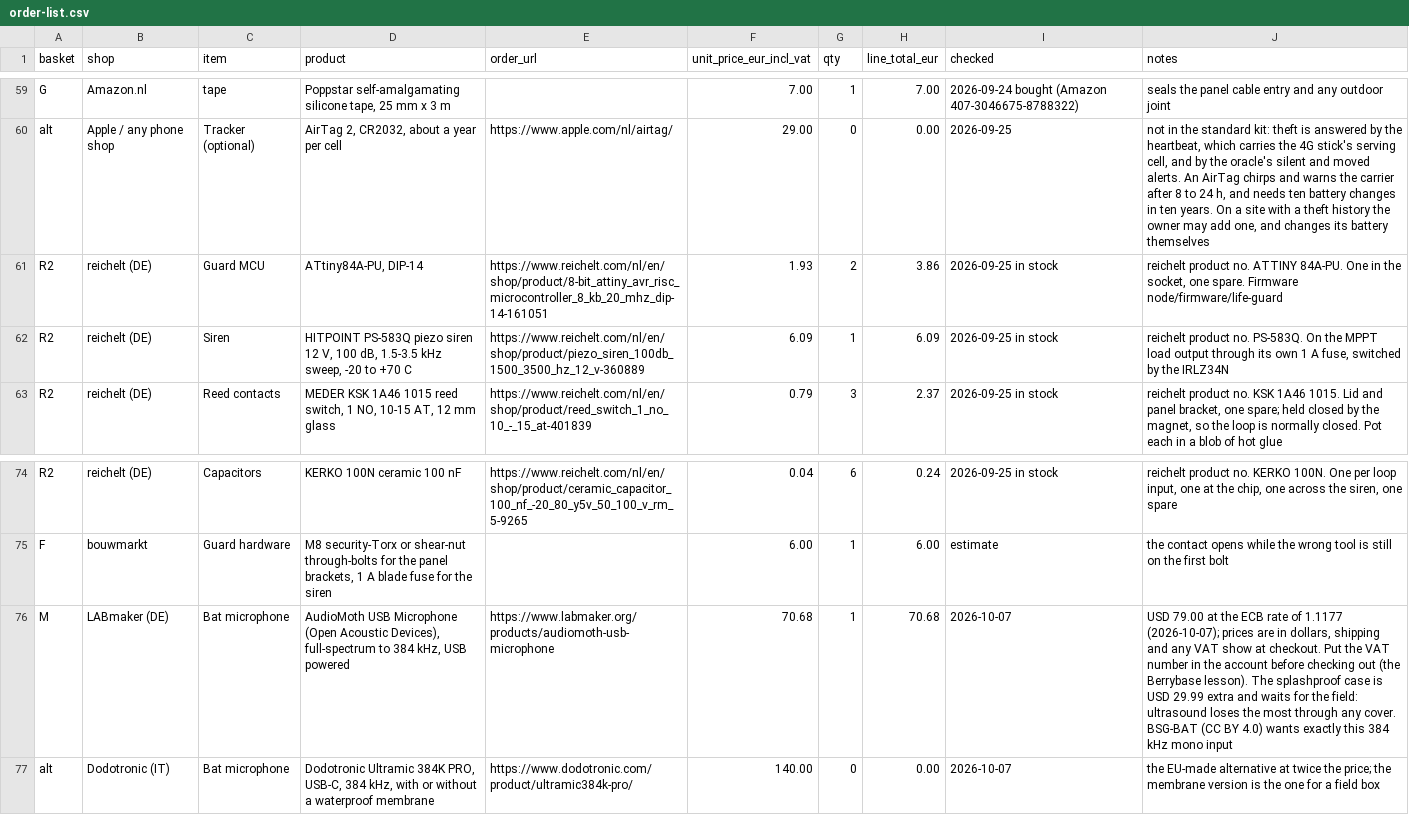
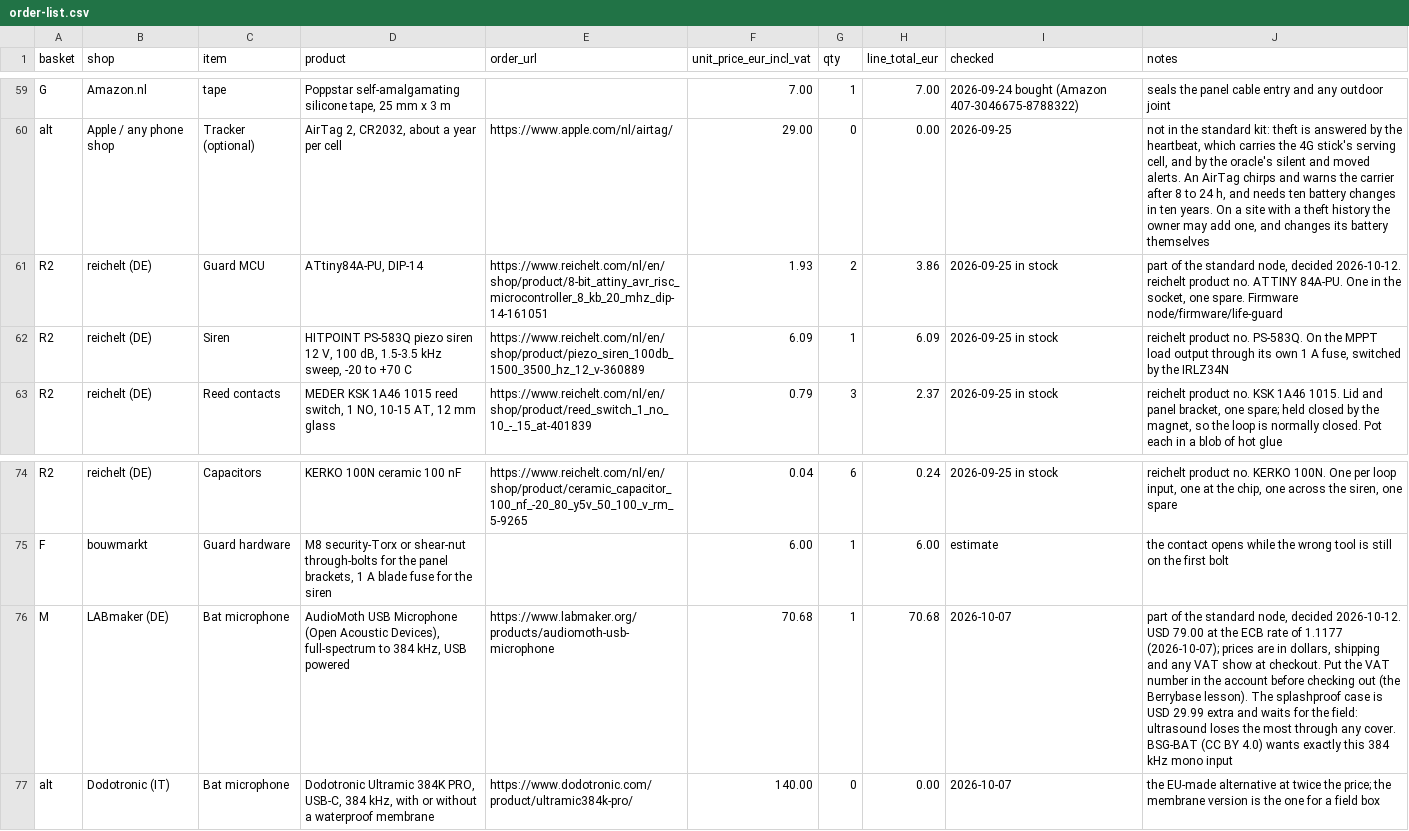
Before and after one commit to oncra/life, a CSV file: kit/order-list.csv, drawn as a sheet; only a part is shown, gaps mark what is left out; the diff names each change by its address in the sheet, - before the commit and + after, or states it on an @@ line.

Commit message:
Kit: bat microphone and tamper guard stay in the standard node

```diff
--- a/kit/order-list.csv
+++ b/kit/order-list.csv
-J61 (notes): reichelt product…
+J61 (notes): part of the standard node, decided 2026-10-12. reichelt product…
-J76 (notes): USD 79.00…
+J76 (notes): part of the standard node, decided 2026-10-12. USD 79.00…
```
Also changed, not shown: 1 other file.
